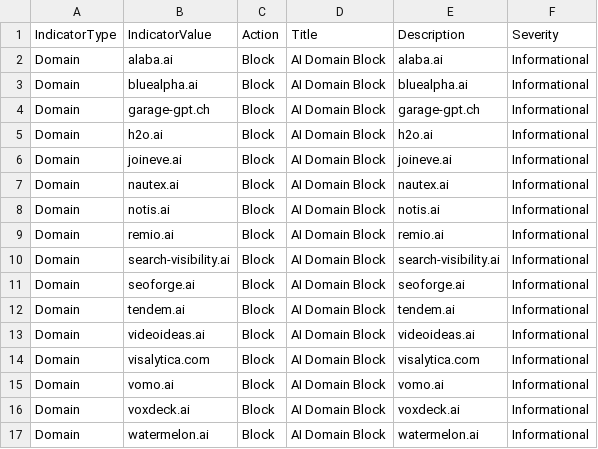
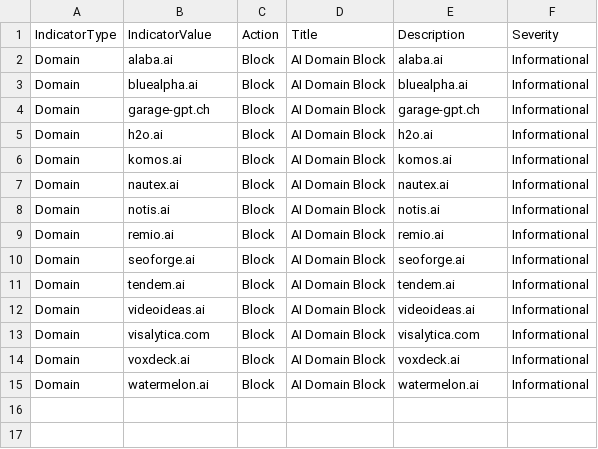
Before and after one commit to koensmink/AI-services-blockfeed-harvester, a CSV file: output/defender_indicators.csv, drawn as a sheet.

```diff
--- a/output/defender_indicators.csv
+++ b/output/defender_indicators.csv
@@ -5,3 +5,3 @@ Domain,garage-gpt.ch,Block,AI Domain Block,garage-gpt.ch,Informational
 Domain,h2o.ai,Block,AI Domain Block,h2o.ai,Informational
-Domain,joineve.ai,Block,AI Domain Block,joineve.ai,Informational
+Domain,komos.ai,Block,AI Domain Block,komos.ai,Informational
 Domain,nautex.ai,Block,AI Domain Block,nautex.ai,Informational
@@ -9,3 +9,2 @@ Domain,notis.ai,Block,AI Domain Block,notis.ai,Informational
 Domain,remio.ai,Block,AI Domain Block,remio.ai,Informational
-Domain,search-visibility.ai,Block,AI Domain Block,search-visibility.ai,Informational
 Domain,seoforge.ai,Block,AI Domain Block,seoforge.ai,Informational
@@ -14,3 +13,2 @@ Domain,videoideas.ai,Block,AI Domain Block,videoideas.ai,Informational
 Domain,visalytica.com,Block,AI Domain Block,visalytica.com,Informational
-Domain,vomo.ai,Block,AI Domain Block,vomo.ai,Informational
 Domain,voxdeck.ai,Block,AI Domain Block,voxdeck.ai,Informational
```
Also changed, not shown: 5 other files.
